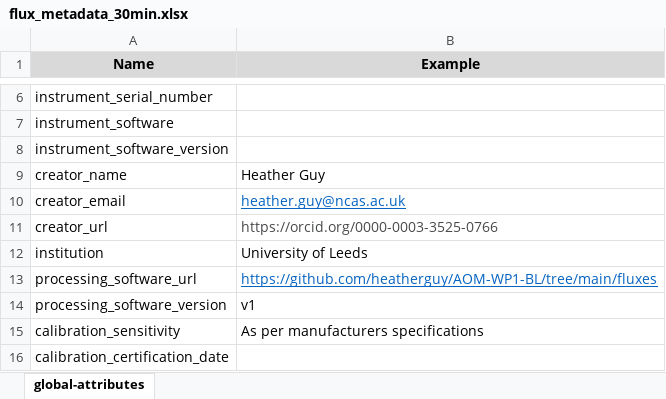
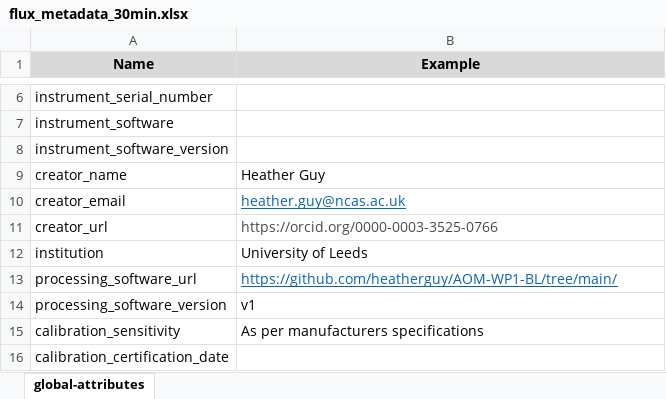
Before and after one commit to heatherguy/AOM-WP1-BL, an Excel workbook: meta-data/flux_metadata_30min.xlsx, sheet global-attributes, drawn as a sheet; only a part is shown, gaps mark what is left out; values as stored, in another font and other column widths than the file's, no borders; the diff names each change by its address in the sheet, - before the commit and + after, or states it on an @@ line.

```diff
--- a/meta-data/flux_metadata_30min.xlsx (sheet global-attributes)
+++ b/meta-data/flux_metadata_30min.xlsx (sheet global-attributes)
-B13 (Example): https://github.com/heatherguy/AOM-WP1-BL/tree/main/fluxes
+B13 (Example): https://github.com/heatherguy/AOM-WP1-BL/tree/main/
```
Also changed, not shown: meta-data/flux_metadata_15min.xlsx.
